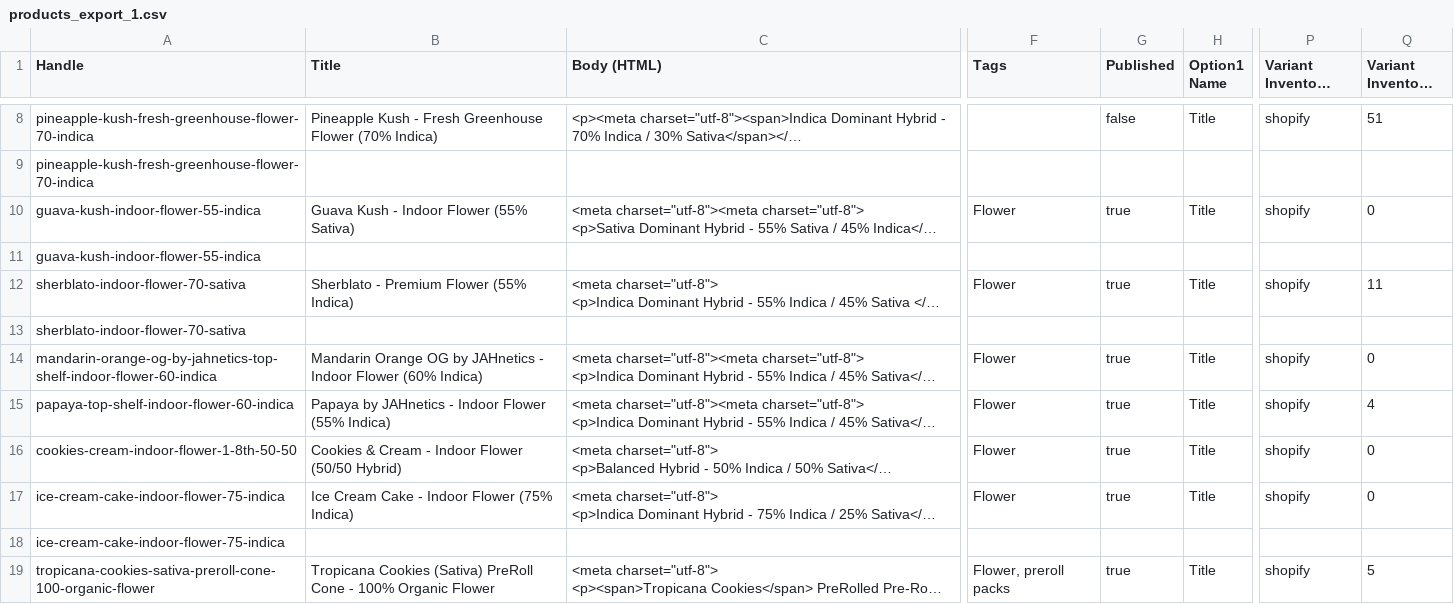
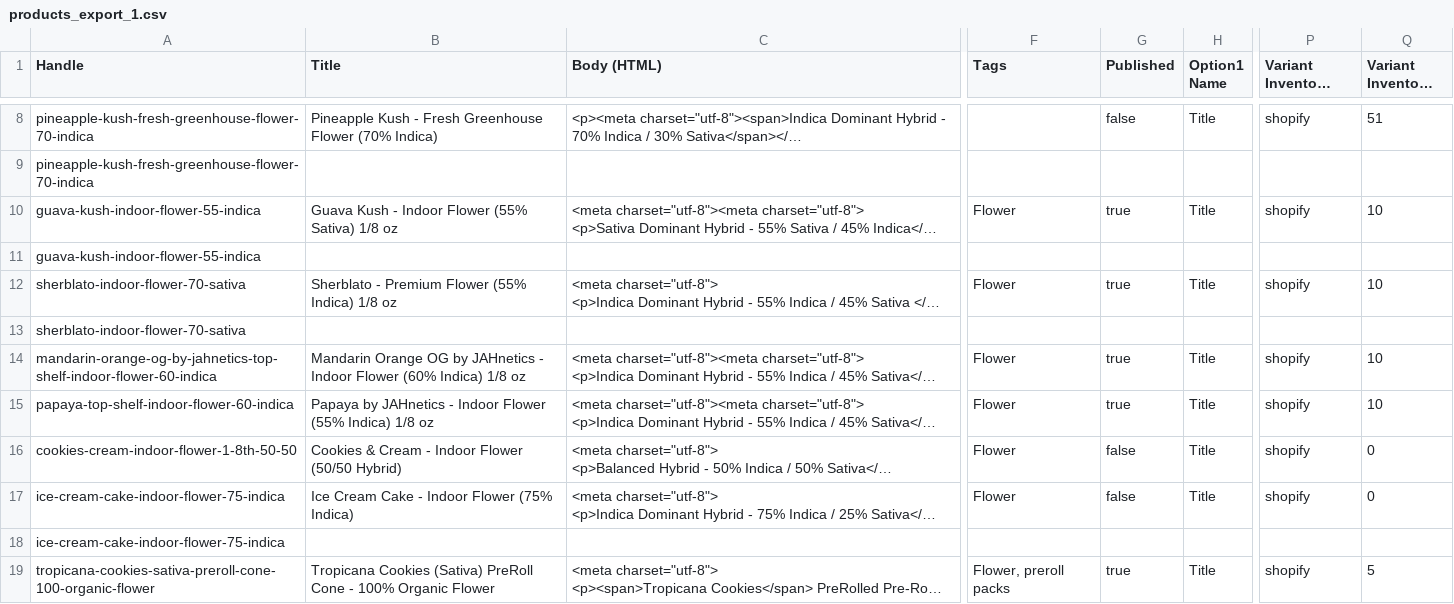
Before and after one commit to sebcampos/ShopifyRepo, a CSV file: products_export_1.csv, drawn as a sheet; only a part is shown, gaps mark what is left out; long unchanged cells end in …; the diff covers the shown part only; the diff names each change by its address in the sheet, - before the commit and + after, or states it on an @@ line.

Commit message:
updateing new items and skus

```diff
--- a/products_export_1.csv
+++ b/products_export_1.csv
-B10 (Title): Guava Kush - Indoor Flower (55% Sativa)
+B10 (Title): Guava Kush - Indoor Flower (55% Sativa) 1/8 oz
-Q10 (Variant Inventory Qty): 0
+Q10 (Variant Inventory Qty): 10
-B12 (Title): Sherblato - Premium Flower (55% Indica)
+B12 (Title): Sherblato - Premium Flower (55% Indica) 1/8 oz
-Q12 (Variant Inventory Qty): 11
+Q12 (Variant Inventory Qty): 10
-B14 (Title): …(60% Indica)
+B14 (Title): …(60% Indica) 1/8 oz
-Q14 (Variant Inventory Qty): 0
+Q14 (Variant Inventory Qty): 10
-B15 (Title): …(55% Indica)
+B15 (Title): …(55% Indica) 1/8 oz
-Q15 (Variant Inventory Qty): 4
+Q15 (Variant Inventory Qty): 10
-G16:G17 (Published): true
+G16:G17 (Published): false
```
Also changed, not shown: 51 edited cells elsewhere in this file, 4 other files.
